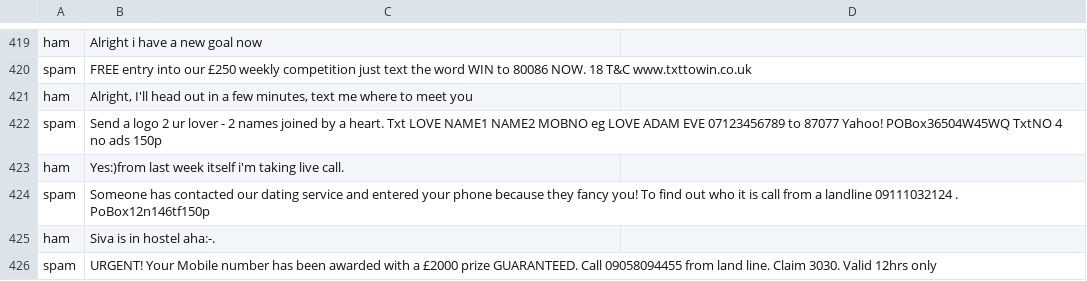
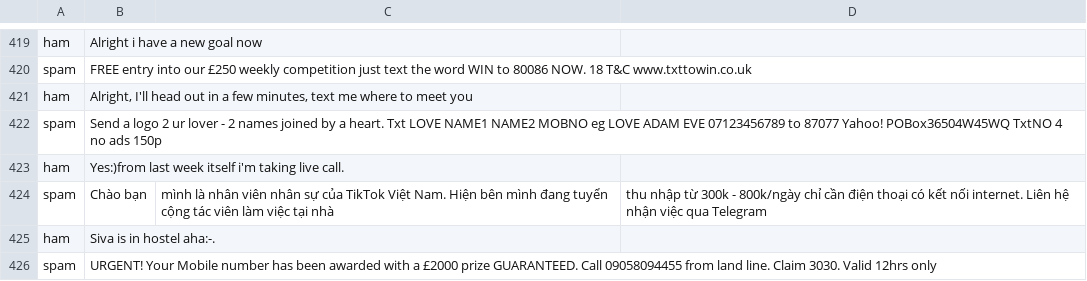
Before and after one commit to huynhyen255/DOANCHUYENNGANH, a CSV file: 2cls_spam_text_cls.csv, drawn as a sheet; only a part is shown, gaps mark what is left out.

Commit message:
Update 2cls_spam_text_cls.csv

```diff
--- a/2cls_spam_text_cls.csv
+++ b/2cls_spam_text_cls.csv
@@ -423,3 +423,3 @@ spam,Send a logo 2 ur lover - 2 names joined by a heart. Txt LOVE NAME1 NAME2 MO
 ham,Yes:)from last week itself i'm taking live call.
-spam,Someone has contacted our dating service and entered your phone because they fancy you! To find out who it is call from a landline 09111032124 . PoBox12n146tf150p
+spam,Chào bạn, mình là nhân viên nhân sự của TikTok Việt Nam. Hiện bên mình đang tuyển cộng tác viên làm việc tại nhà, thu nhập từ 300k - 800k/ngày chỉ cần điện thoại có kết nối internet. Liên hệ nhận việc qua Telegram
 ham,Siva is in hostel aha:-.
```
